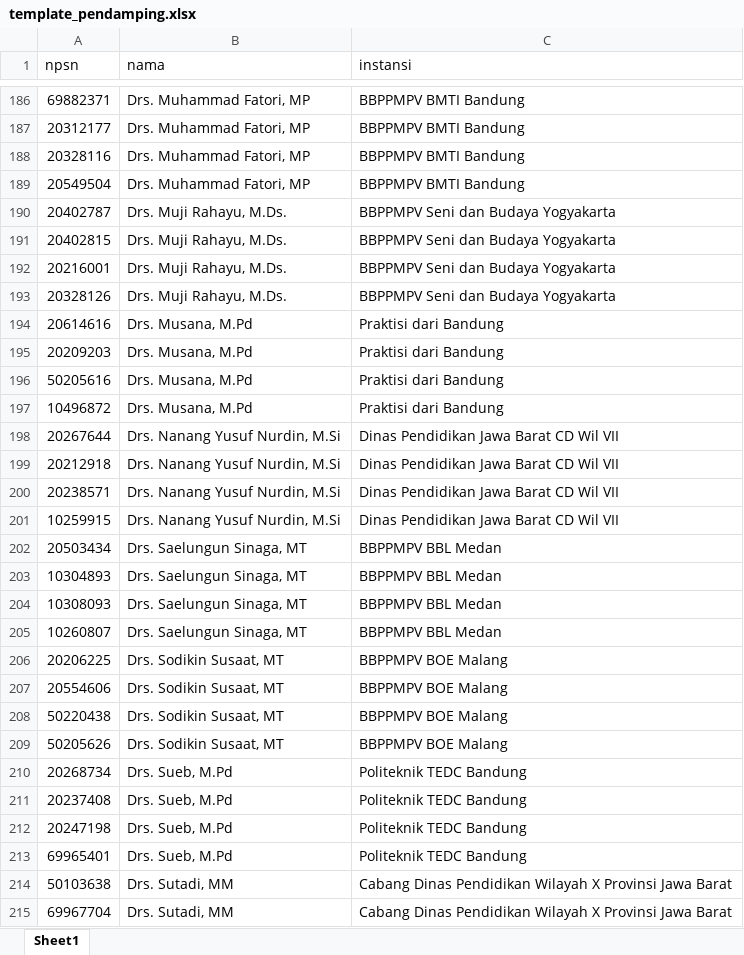
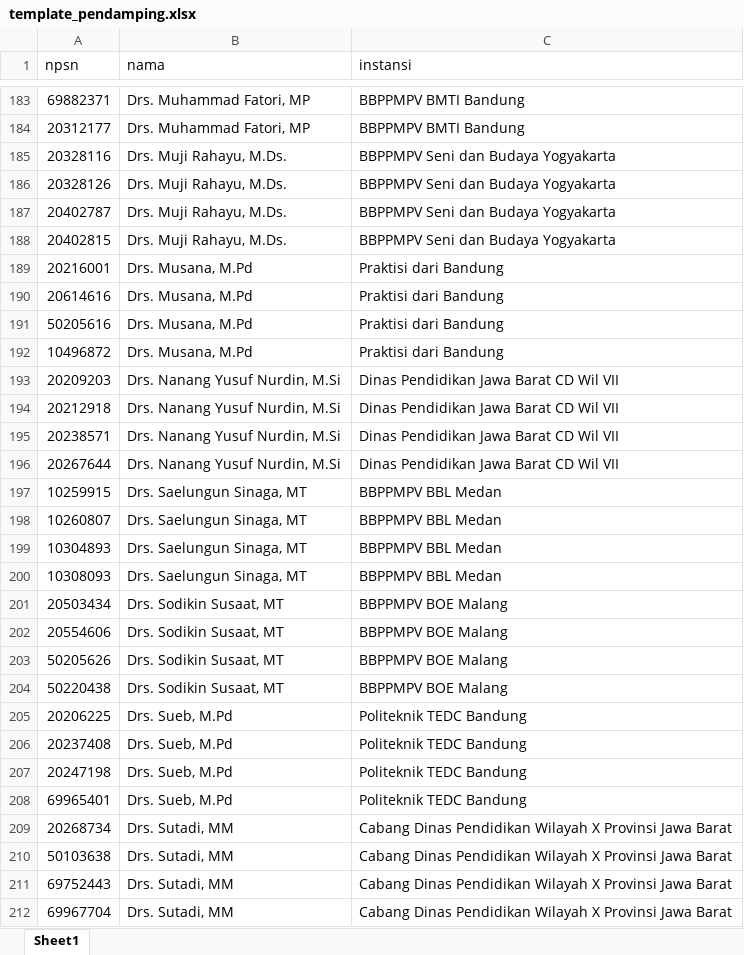
Before and after one commit to masadi/wb, an Excel workbook: public/template_pendamping.xlsx, sheet Sheet1, drawn as a sheet; only a part is shown, gaps mark what is left out; values as stored, in another font and other column widths than the file's, no borders; removed rows and columns are numbered as before the commit, all else as after; the diff covers the shown part only; the diff names each change by its address in the sheet, - before the commit and + after, or states it on an @@ line.

```diff
--- a/public/template_pendamping.xlsx (sheet Sheet1)
+++ b/public/template_pendamping.xlsx (sheet Sheet1)
-B185 (nama): Drs. Muhammad Fatori, MP
+B185 (nama): Drs. Muji Rahayu, M.Ds.
-C185 (instansi): BBPPMPV BMTI Bandung
+C185 (instansi): BBPPMPV Seni dan Budaya Yogyakarta
@@ row 189 moved to row 182: 20549504 @@
@@ row 193 moved to row 186: 20328126 @@
-B189 (nama): Drs. Muji Rahayu, M.Ds.
+B189 (nama): Drs. Musana, M.Pd
-C189 (instansi): BBPPMPV Seni dan Budaya Yogyakarta
+C189 (instansi): Praktisi dari Bandung
-row 195: 20209203 | Drs. Musana, M.Pd | Praktisi dari Bandung
-A193 (npsn): 20267644
+A193 (npsn): 20209203
+row 196: 20267644 | Drs. Nanang Yusuf Nurdin, M.Si | Dinas Pendidikan Jawa Barat CD Wil VII
-B197 (nama): Drs. Nanang Yusuf Nurdin, M.Si
+B197 (nama): Drs. Saelungun Sinaga, MT
-C197 (instansi): Dinas Pendidikan Jawa Barat CD Wil VII
+C197 (instansi): BBPPMPV BBL Medan
-A198 (npsn): 20503434
+A198 (npsn): 10260807
-row 205: 10260807 | Drs. Saelungun Sinaga, MT | BBPPMPV BBL Medan
-A201 (npsn): 20206225
+A201 (npsn): 20503434
@@ row 209 moved to row 203: 50205626 @@
-A205 (npsn): 20268734
+A205 (npsn): 20206225
+row 209: 20268734 | Drs. Sutadi, MM | Cabang Dinas Pendidikan Wilayah X Provinsi Jawa Barat
@@ row 216 moved to row 211: 69752443 @@
```
Also changed, not shown: 53 added rows, 41 removed rows, 79 moved rows and 102 edited cells elsewhere in this sheet, 4 other files.
